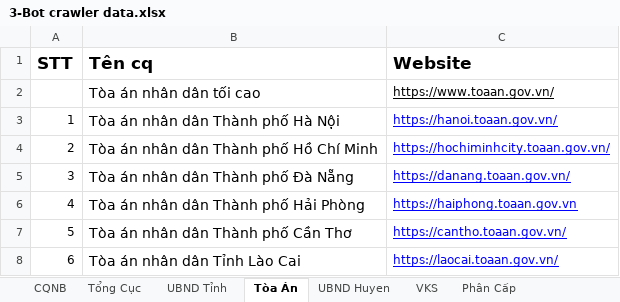
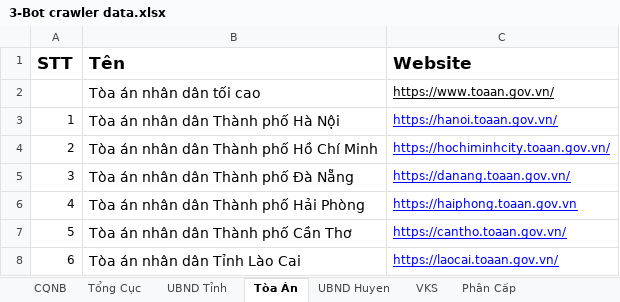
Before and after one commit to TienMinhHoa/crawl_data_app, an Excel workbook: 3-Bot crawler data.xlsx, sheet Tòa Án, drawn as a sheet; only a part is shown; values as stored, in another font and other column widths than the file's, no borders; the diff names each change by its address in the sheet, - before the commit and + after, or states it on an @@ line.

```diff
--- a/3-Bot crawler data.xlsx (sheet Tòa Án)
+++ b/3-Bot crawler data.xlsx (sheet Tòa Án)
-B1: Tên cq
+B1: Tên
```
Also changed, not shown: sheet UBND Huyen, sheet CQNB, 32 other files.
